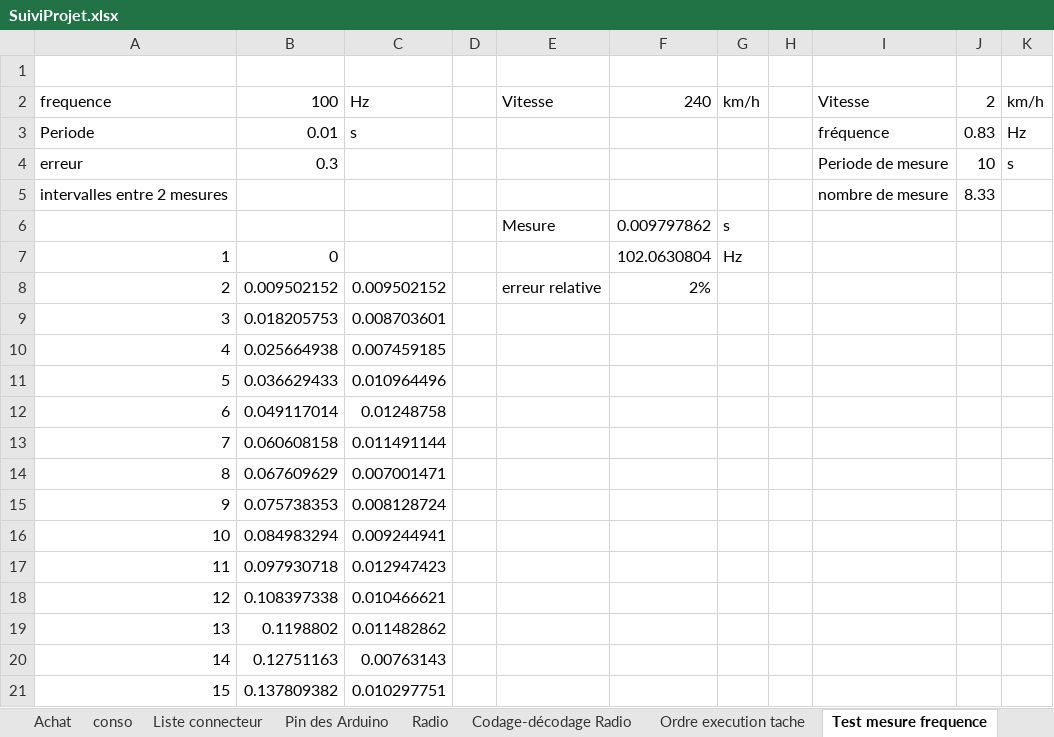
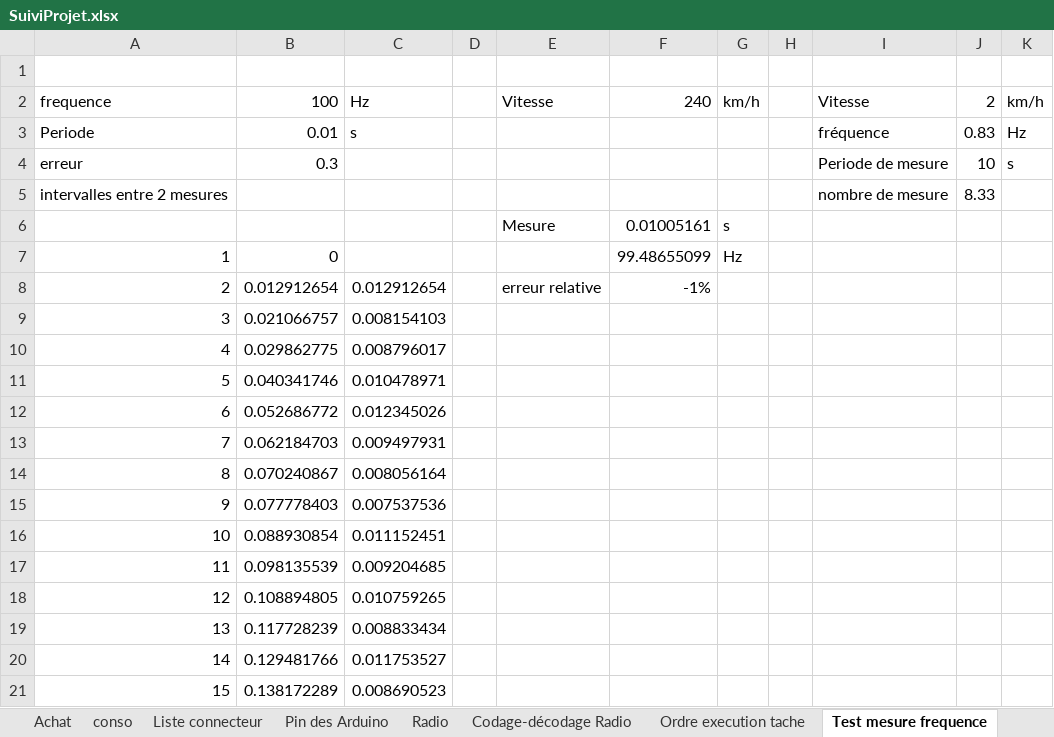
Before and after one commit to brice1401/StationMeteo, an Excel workbook: SuiviProjet.xlsx, sheet Test mesure frequence, drawn as a sheet; only a part is shown; values as stored, in another font and other column widths than the file's, no borders; the diff covers the shown part only; the diff names each change by its address in the sheet, - before the commit and + after, or states it on an @@ line.

Commit message:
test codage radio debut, suite et fin

```diff
--- a/SuiviProjet.xlsx (sheet Test mesure frequence)
+++ b/SuiviProjet.xlsx (sheet Test mesure frequence)
-F6: 0.009797862
+F6: 0.01005161
-F7: 102.0630804
+F7: 99.48655099
-B8: 0.009502152
+B8: 0.012912654
-C8: 0.009502152
+C8: 0.012912654
-F8: 2%
+F8: -1%
-B9: 0.018205753
+B9: 0.021066757
-C9: 0.008703601
+C9: 0.008154103
-B10: 0.025664938
+B10: 0.029862775
-C10: 0.007459185
+C10: 0.008796017
-B11: 0.036629433
+B11: 0.040341746
-C11: 0.010964496
+C11: 0.010478971
-B12: 0.049117014
+B12: 0.052686772
-C12: 0.01248758
+C12: 0.012345026
-B13: 0.060608158
+B13: 0.062184703
-C13: 0.011491144
+C13: 0.009497931
-B14: 0.067609629
+B14: 0.070240867
-C14: 0.007001471
+C14: 0.008056164
-B15: 0.075738353
+B15: 0.077778403
-C15: 0.008128724
+C15: 0.007537536
-B16: 0.084983294
+B16: 0.088930854
-C16: 0.009244941
+C16: 0.011152451
-B17: 0.097930718
+B17: 0.098135539
-C17: 0.012947423
+C17: 0.009204685
-B18: 0.108397338
+B18: 0.108894805
-C18: 0.010466621
+C18: 0.010759265
-B19: 0.1198802
+B19: 0.117728239
-C19: 0.011482862
+C19: 0.008833434
-B20: 0.12751163
+B20: 0.129481766
-C20: 0.00763143
+C20: 0.011753527
-B21: 0.137809382
+B21: 0.138172289
-C21: 0.010297751
+C21: 0.008690523
```
Also changed, not shown: 10 edited cells elsewhere in this sheet, sheet Codage-décodage Radio, 3 other files.
